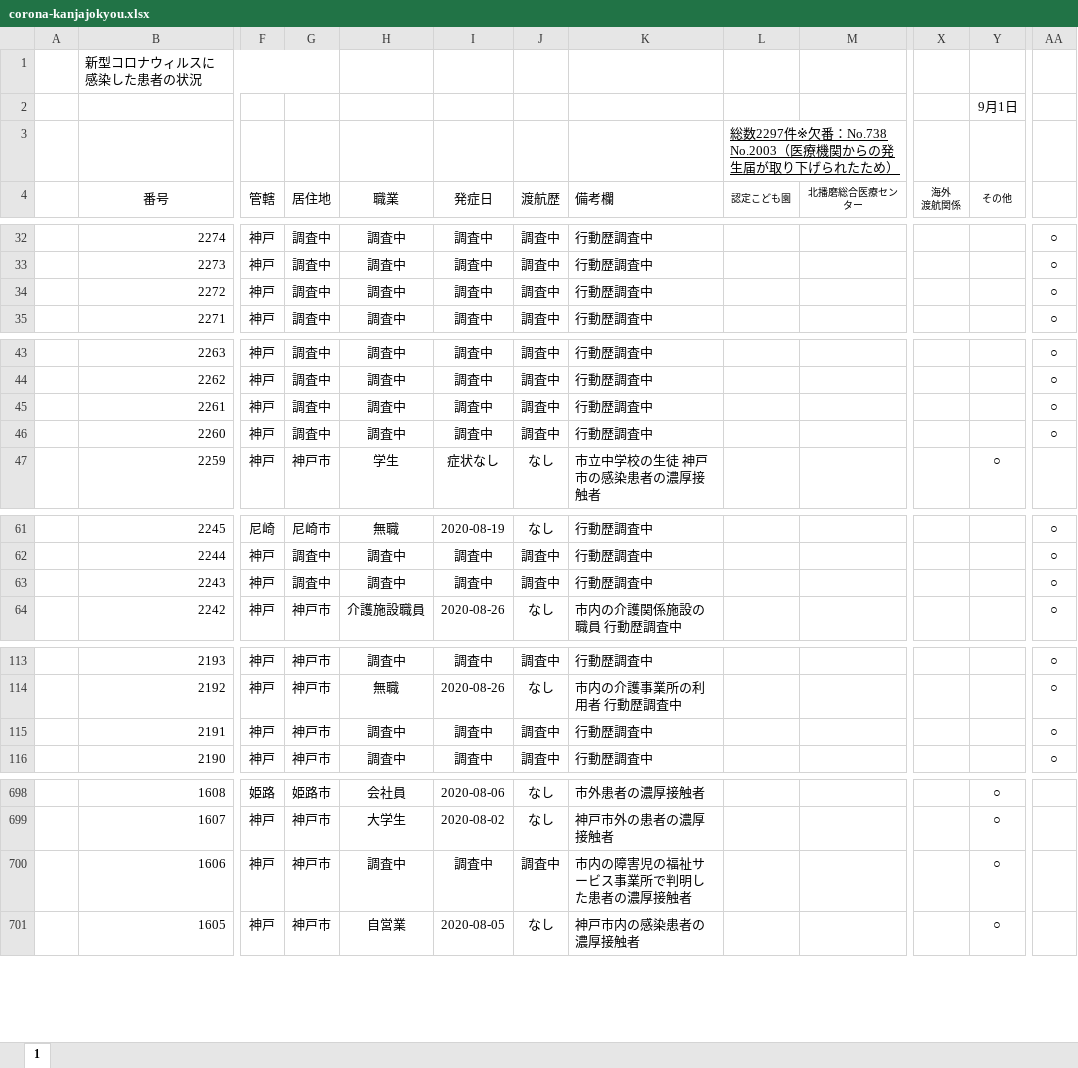
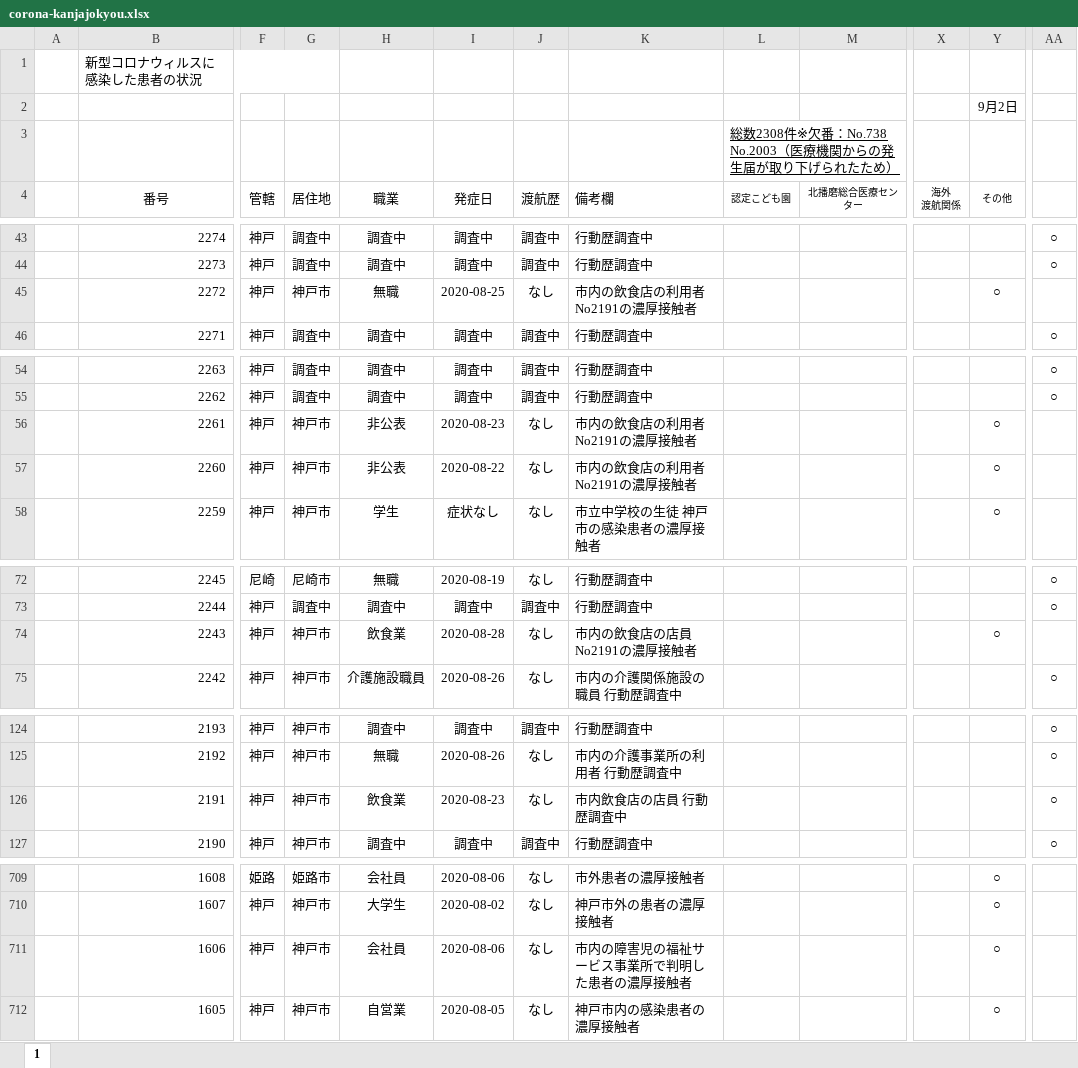
Before and after one commit to stop-covid19-hyogo/covid19-scraping, an Excel workbook: corona-kanjajokyou.xlsx, sheet 1, drawn as a sheet; only a part is shown, gaps mark what is left out; values as stored, in another font and other column widths than the file's, no borders; charts and pictures and conditional formats not drawn; addresses are those after the commit; ↵ is a line break in a cell; the diff covers the shown part only; the diff names each change by its address in the sheet, - before the commit and + after, or states it on an @@ line.

```diff
--- a/corona-kanjajokyou.xlsx (sheet 1)
+++ b/corona-kanjajokyou.xlsx (sheet 1)
-Y2 (その他): 9月1日
+Y2 (その他): 9月2日
-L3 (認定こども園): 総数2297件※欠番…
+L3 (認定こども園): 総数2308件※欠番…
-G45 (居住地): 調査中
+G45 (居住地): 神戸市
-H45 (職業): 調査中
+H45 (職業): 無職
-I45 (発症日): 調査中
+I45 (発症日): 2020-08-25
-J45 (渡航歴): 調査中
+J45 (渡航歴): なし
-K45 (備考欄): 行動歴調査中
+K45 (備考欄): 市内の飲食店の利用者 ↵ No2191の濃厚接触者
-Y45 (その他): (empty)
+Y45 (その他): ○
-AA45: ○
+AA45: (empty)
-G56:G57 (居住地): 調査中
+G56:G57 (居住地): 神戸市
-H56:H57 (職業): 調査中
+H56:H57 (職業): 非公表
-I56 (発症日): 調査中
+I56 (発症日): 2020-08-23
-J56:J57 (渡航歴): 調査中
+J56:J57 (渡航歴): なし
-K56:K57 (備考欄): 行動歴調査中
+K56:K57 (備考欄): 市内の飲食店の利用者 ↵ No2191の濃厚接触者
-Y56:Y57 (その他): (empty)
+Y56:Y57 (その他): ○
-AA56:AA57: ○
+AA56:AA57: (empty)
-I57 (発症日): 調査中
+I57 (発症日): 2020-08-22
-G74 (居住地): 調査中
+G74 (居住地): 神戸市
-H74 (職業): 調査中
+H74 (職業): 飲食業
-I74 (発症日): 調査中
+I74 (発症日): 2020-08-28
-J74 (渡航歴): 調査中
+J74 (渡航歴): なし
-K74 (備考欄): 行動歴調査中
+K74 (備考欄): 市内の飲食店の店員 ↵ No2191の濃厚接触者
-Y74 (その他): (empty)
+Y74 (その他): ○
-AA74: ○
+AA74: (empty)
-H126 (職業): 調査中
+H126 (職業): 飲食業
-I126 (発症日): 調査中
+I126 (発症日): 2020-08-23
-J126 (渡航歴): 調査中
+J126 (渡航歴): なし
-K126 (備考欄): 行動歴調査中
+K126 (備考欄): 市内飲食店の店員 行動歴調査中
-H711 (職業): 調査中
+H711 (職業): 会社員
-I711 (発症日): 調査中
+I711 (発症日): 2020-08-06
-J711 (渡航歴): 調査中
+J711 (渡航歴): なし
```
Also changed, not shown: 11 added rows and 22 edited cells elsewhere in this sheet, formulas that keep their value, charts or pictures, 6 other files.
